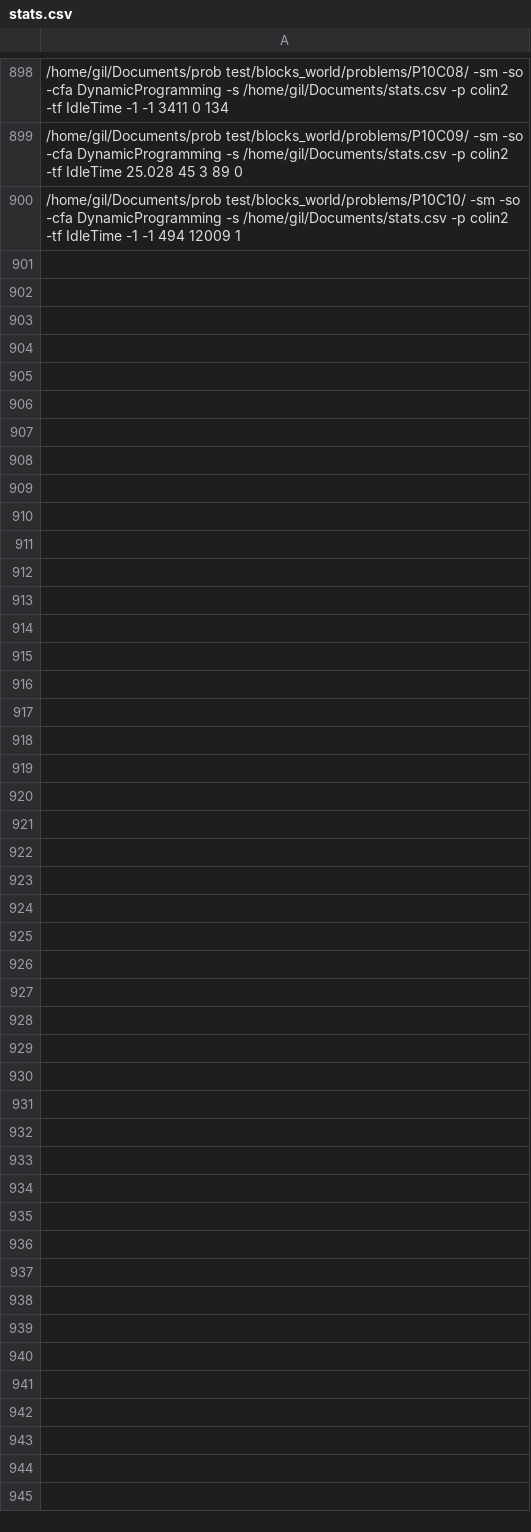
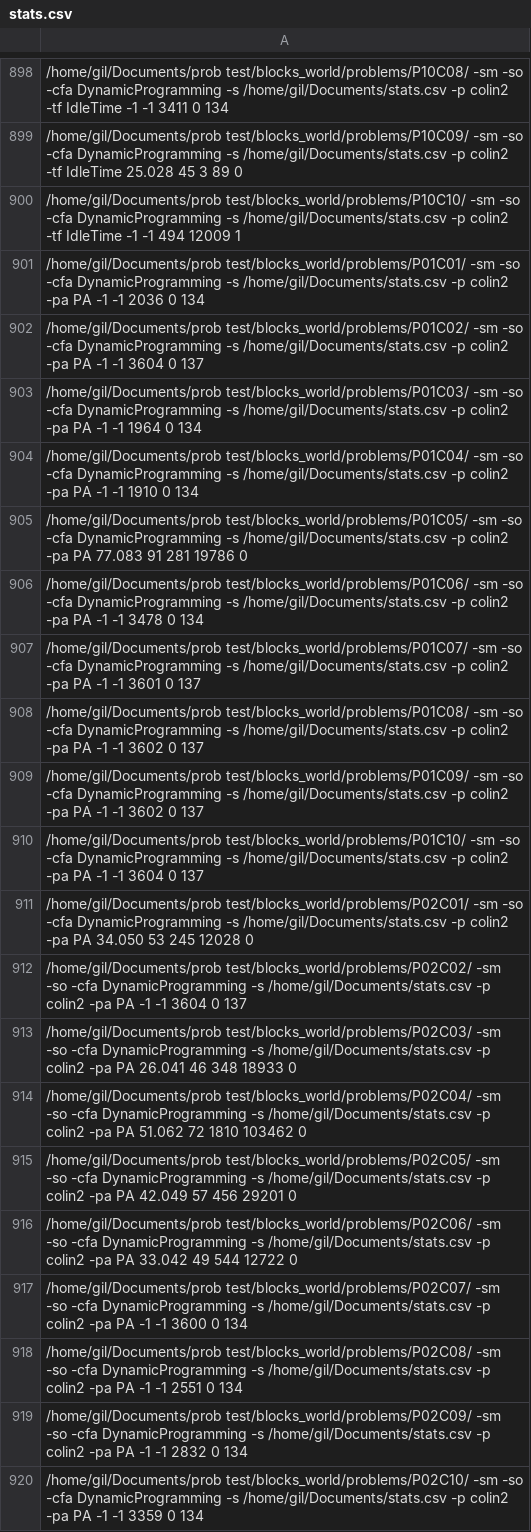
Before and after one commit to gilbertoamarcon/csvDatabase, a CSV file: data/blocks_world_colin2/stats.csv, drawn as a sheet; only a part is shown, gaps mark what is left out; the diff covers the shown part only.

```diff
--- a/data/blocks_world_colin2/stats.csv
+++ b/data/blocks_world_colin2/stats.csv
@@ -900 +900,21 @@
 /home/gil/Documents/prob test/blocks_world/problems/P10C10/ -sm -so -cfa DynamicProgramming -s /home/gil/Documents/stats.csv -p colin2 -tf IdleTime -1 -1 494 12009 1
+/home/gil/Documents/prob test/blocks_world/problems/P01C01/ -sm -so -cfa DynamicProgramming -s /home/gil/Documents/stats.csv -p colin2 -pa PA -1 -1 2036 0 134
+/home/gil/Documents/prob test/blocks_world/problems/P01C02/ -sm -so -cfa DynamicProgramming -s /home/gil/Documents/stats.csv -p colin2 -pa PA -1 -1 3604 0 137
+/home/gil/Documents/prob test/blocks_world/problems/P01C03/ -sm -so -cfa DynamicProgramming -s /home/gil/Documents/stats.csv -p colin2 -pa PA -1 -1 1964 0 134
+/home/gil/Documents/prob test/blocks_world/problems/P01C04/ -sm -so -cfa DynamicProgramming -s /home/gil/Documents/stats.csv -p colin2 -pa PA -1 -1 1910 0 134
+/home/gil/Documents/prob test/blocks_world/problems/P01C05/ -sm -so -cfa DynamicProgramming -s /home/gil/Documents/stats.csv -p colin2 -pa PA 77.083 91 281 19786 0
+/home/gil/Documents/prob test/blocks_world/problems/P01C06/ -sm -so -cfa DynamicProgramming -s /home/gil/Documents/stats.csv -p colin2 -pa PA -1 -1 3478 0 134
+/home/gil/Documents/prob test/blocks_world/problems/P01C07/ -sm -so -cfa DynamicProgramming -s /home/gil/Documents/stats.csv -p colin2 -pa PA -1 -1 3601 0 137
+/home/gil/Documents/prob test/blocks_world/problems/P01C08/ -sm -so -cfa DynamicProgramming -s /home/gil/Documents/stats.csv -p colin2 -pa PA -1 -1 3602 0 137
+/home/gil/Documents/prob test/blocks_world/problems/P01C09/ -sm -so -cfa DynamicProgramming -s /home/gil/Documents/stats.csv -p colin2 -pa PA -1 -1 3602 0 137
+/home/gil/Documents/prob test/blocks_world/problems/P01C10/ -sm -so -cfa DynamicProgramming -s /home/gil/Documents/stats.csv -p colin2 -pa PA -1 -1 3604 0 137
+/home/gil/Documents/prob test/blocks_world/problems/P02C01/ -sm -so -cfa DynamicProgramming -s /home/gil/Documents/stats.csv -p colin2 -pa PA 34.050 53 245 12028 0
+/home/gil/Documents/prob test/blocks_world/problems/P02C02/ -sm -so -cfa DynamicProgramming -s /home/gil/Documents/stats.csv -p colin2 -pa PA -1 -1 3604 0 137
+/home/gil/Documents/prob test/blocks_world/problems/P02C03/ -sm -so -cfa DynamicProgramming -s /home/gil/Documents/stats.csv -p colin2 -pa PA 26.041 46 348 18933 0
+/home/gil/Documents/prob test/blocks_world/problems/P02C04/ -sm -so -cfa DynamicProgramming -s /home/gil/Documents/stats.csv -p colin2 -pa PA 51.062 72 1810 103462 0
+/home/gil/Documents/prob test/blocks_world/problems/P02C05/ -sm -so -cfa DynamicProgramming -s /home/gil/Documents/stats.csv -p colin2 -pa PA 42.049 57 456 29201 0
+/home/gil/Documents/prob test/blocks_world/problems/P02C06/ -sm -so -cfa DynamicProgramming -s /home/gil/Documents/stats.csv -p colin2 -pa PA 33.042 49 544 12722 0
+/home/gil/Documents/prob test/blocks_world/problems/P02C07/ -sm -so -cfa DynamicProgramming -s /home/gil/Documents/stats.csv -p colin2 -pa PA -1 -1 3600 0 134
+/home/gil/Documents/prob test/blocks_world/problems/P02C08/ -sm -so -cfa DynamicProgramming -s /home/gil/Documents/stats.csv -p colin2 -pa PA -1 -1 2551 0 134
+/home/gil/Documents/prob test/blocks_world/problems/P02C09/ -sm -so -cfa DynamicProgramming -s /home/gil/Documents/stats.csv -p colin2 -pa PA -1 -1 2832 0 134
+/home/gil/Documents/prob test/blocks_world/problems/P02C10/ -sm -so -cfa DynamicProgramming -s /home/gil/Documents/stats.csv -p colin2 -pa PA -1 -1 3359 0 134
```
Also changed, not shown: 14 added rows elsewhere in this file, csv/table.csv, 6 other files.
